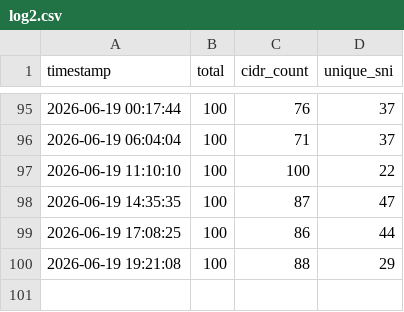
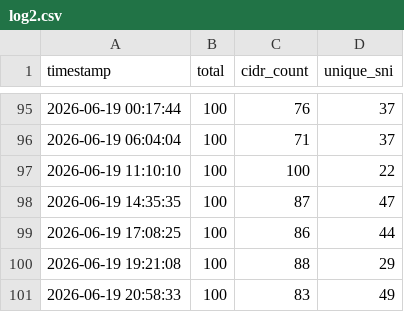
Before and after one commit to YaltaVPN/YaltaVPNConfigs, a CSV file: log2.csv, drawn as a sheet; only a part is shown, gaps mark what is left out.

```diff
--- a/log2.csv
+++ b/log2.csv
@@ -100 +100,2 @@ timestamp,total,cidr_count,unique_sni
 2026-06-19 19:21:08,100,88,29
+2026-06-19 20:58:33,100,83,49
```
Also changed, not shown: 1 other file.
